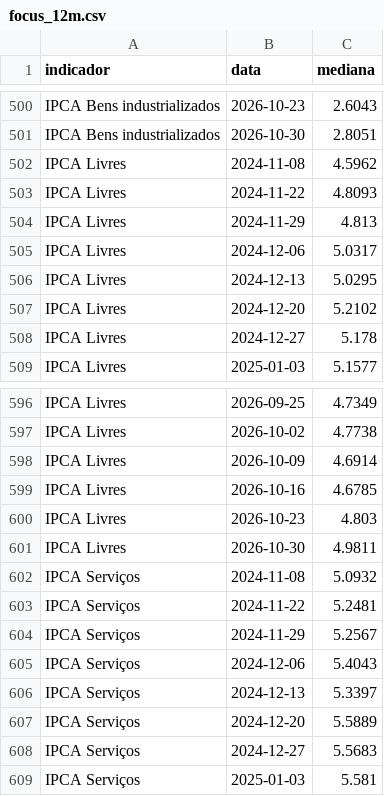
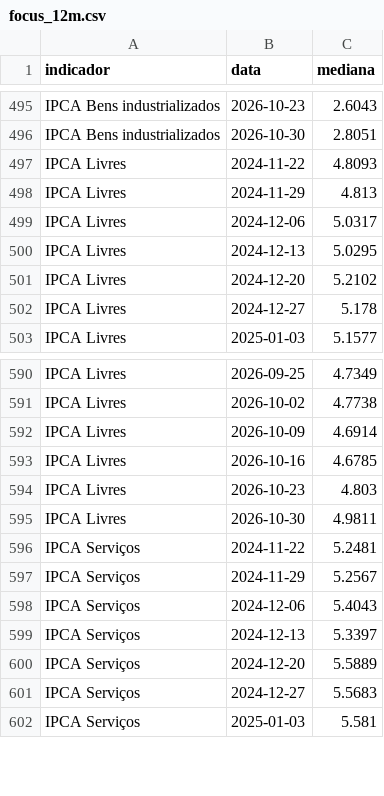
Before and after one commit to pietrosalvador5-boop/painel-previmpa, a CSV file: dados/focus_12m.csv, drawn as a sheet; only a part is shown, gaps mark what is left out; the diff covers the shown part only.

```diff
--- a/dados/focus_12m.csv
+++ b/dados/focus_12m.csv
@@ -501,3 +496,2 @@ IPCA Bens industrializados,2026-10-23,2.6043
 IPCA Bens industrializados,2026-10-30,2.8051
-IPCA Livres,2024-11-08,4.5962
 IPCA Livres,2024-11-22,4.8093
@@ -601,3 +595,2 @@ IPCA Livres,2026-10-23,4.803
 IPCA Livres,2026-10-30,4.9811
-IPCA Serviços,2024-11-08,5.0932
 IPCA Serviços,2024-11-22,5.2481
```
Also changed, not shown: 5 removed rows elsewhere in this file, dados/juros.csv, 2 other files.
